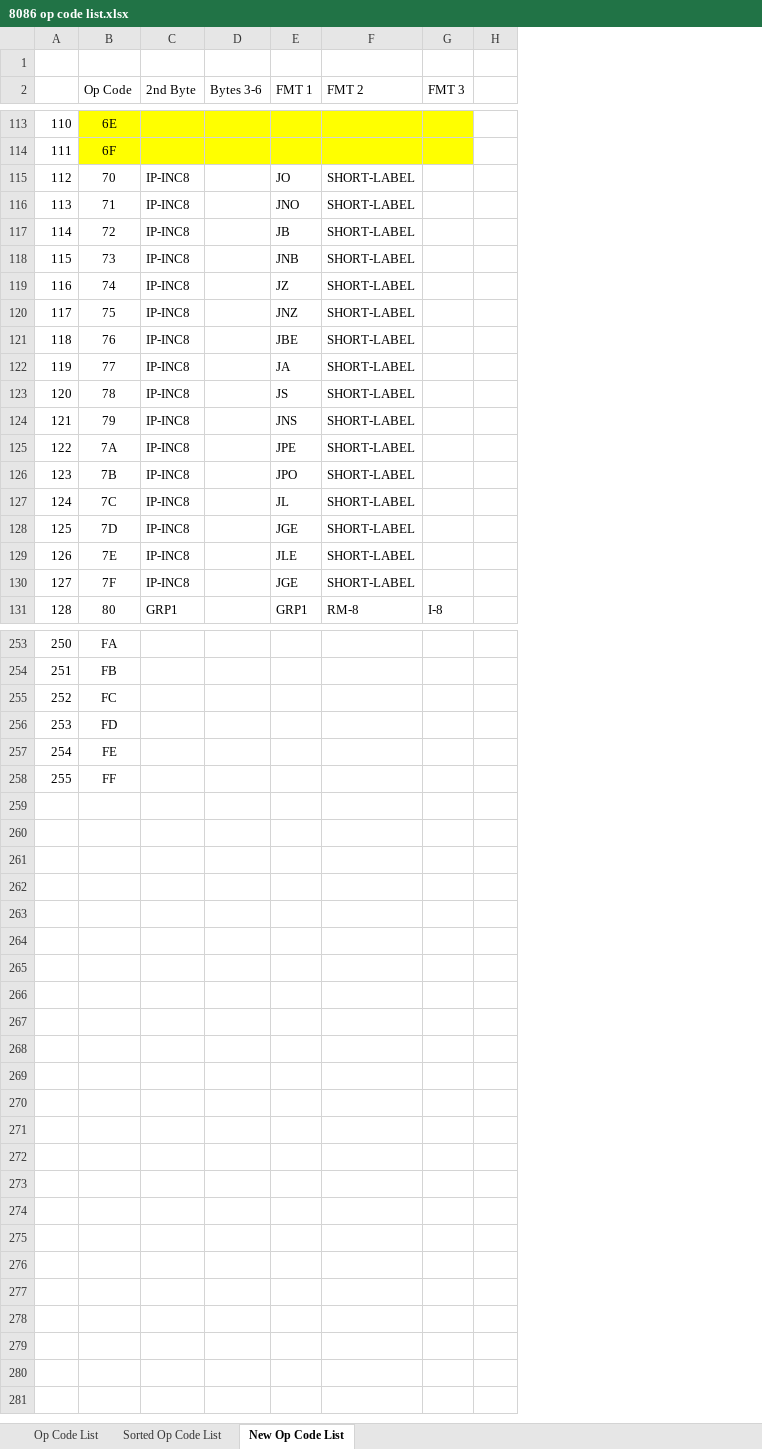
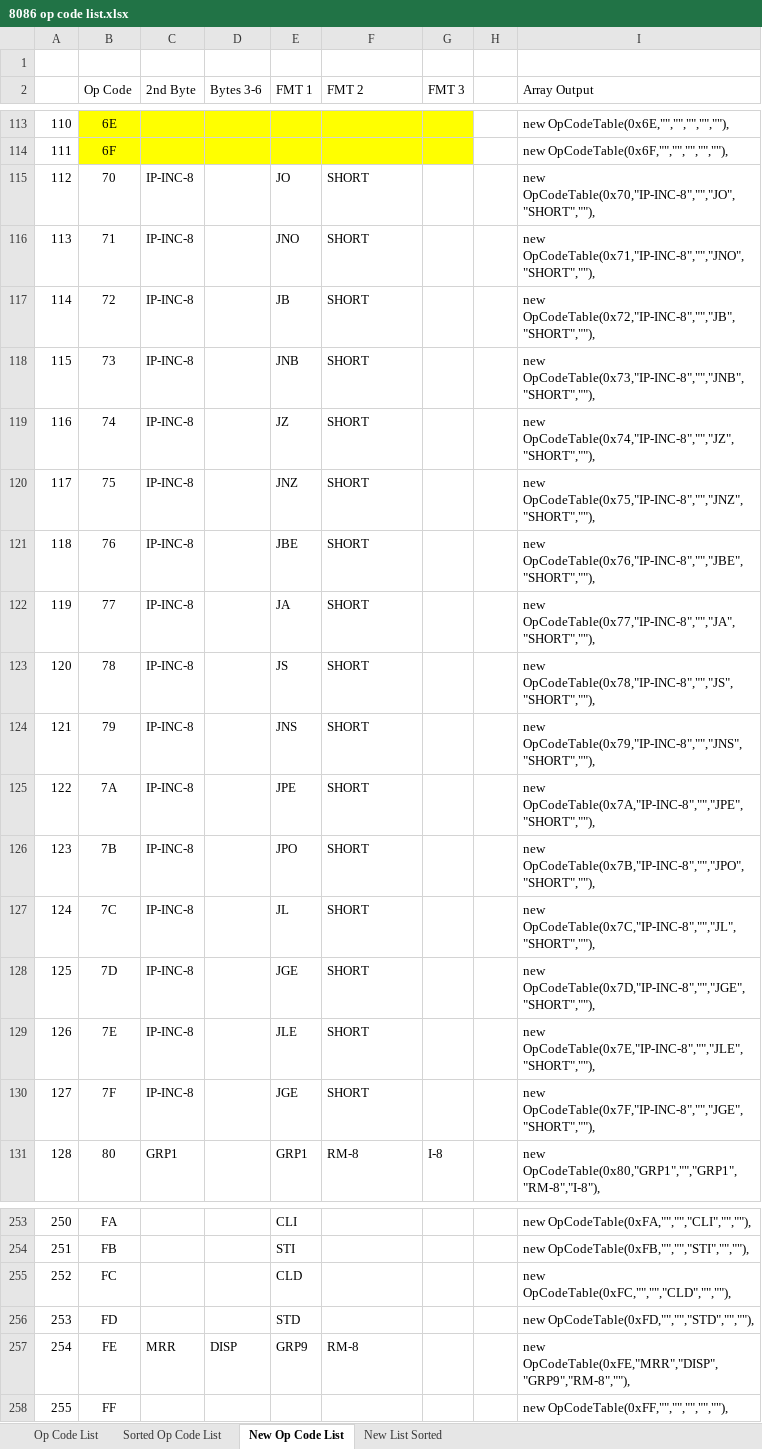
Before and after one commit to amensch/e8086, an Excel workbook: Resources/8086 op code list.xlsx, sheet New Op Code List, drawn as a sheet; only a part is shown, gaps mark what is left out; values as stored, in another font and other column widths than the file's, no borders; the diff covers the shown part only; the diff names each change by its address in the sheet, - before the commit and + after, or states it on an @@ line.

```diff
--- a/Resources/8086 op code list.xlsx (sheet New Op Code List)
+++ b/Resources/8086 op code list.xlsx (sheet New Op Code List)
+sheet tab: New List Sorted
+column I (Array Output), rows 113-131: new OpCodeTable(0x6E,"","","","",""), | new OpCodeTable(0x6F,"","","","",""), | new OpCodeTable(0x70,"IP-INC-8","","JO","SHORT",""), | new OpCodeTable(0x71,"IP-INC-8","","JNO","SHORT",""), | new OpCodeTable(0x72,"IP-INC-8","","JB","SHORT",""), | new OpCodeTable(0x73,"IP-INC-8","","JNB","SHORT",""), | new OpCodeTable(0x74,"IP-INC-8","","JZ","SHORT",""), | new OpCodeTable(0x75,"IP-INC-8","","JNZ","SHORT",""), | new OpCodeTable(0x76,"IP-INC-8","","JBE","SHORT",""), | new OpCodeTable(0x77,"IP-INC-8","","JA","SHORT",""), | new OpCodeTable(0x78,"IP-INC-8","","JS","SHORT",""), | new OpCodeTable(0x79,"IP-INC-8","","JNS","SHORT",""), | new OpCodeTable(0x7A,"IP-INC-8","","JPE","SHORT",""), | new OpCodeTable(0x7B,"IP-INC-8","","JPO","SHORT",""), | new OpCodeTable(0x7C,"IP-INC-8","","JL","SHORT",""), | new OpCodeTable(0x7D,"IP-INC-8","","JGE","SHORT",""), | new OpCodeTable(0x7E,"IP-INC-8","","JLE","SHORT",""), | new OpCodeTable(0x7F,"IP-INC-8","","JGE","SHORT",""), | new OpCodeTable(0x80,"GRP1","","GRP1","RM-8","I-8"),; rows 253-258: new OpCodeTable(0xFA,"","","CLI","",""), | new OpCodeTable(0xFB,"","","STI","",""), | new OpCodeTable(0xFC,"","","CLD","",""), | new OpCodeTable(0xFD,"","","STD","",""), | new OpCodeTable(0xFE,"MRR","DISP","GRP9","RM-8",""), | new OpCodeTable(0xFF,"","","","",""),
-C115:C130 (2nd Byte): IP-INC8
+C115:C130 (2nd Byte): IP-INC-8
-F115:F130 (FMT 2): SHORT-LABEL
+F115:F130 (FMT 2): SHORT
-E253 (FMT 1): (empty)
+E253 (FMT 1): CLI
-E254 (FMT 1): (empty)
+E254 (FMT 1): STI
-E255 (FMT 1): (empty)
+E255 (FMT 1): CLD
-E256 (FMT 1): (empty)
+E256 (FMT 1): STD
-C257 (2nd Byte): (empty)
+C257 (2nd Byte): MRR
-D257 (Bytes 3-6): (empty)
+D257 (Bytes 3-6): DISP
-E257 (FMT 1): (empty)
+E257 (FMT 1): GRP9
-F257 (FMT 2): (empty)
+F257 (FMT 2): RM-8
```
Also changed, not shown: 76 edited cells and cell formats elsewhere in this sheet, 4 other files.
